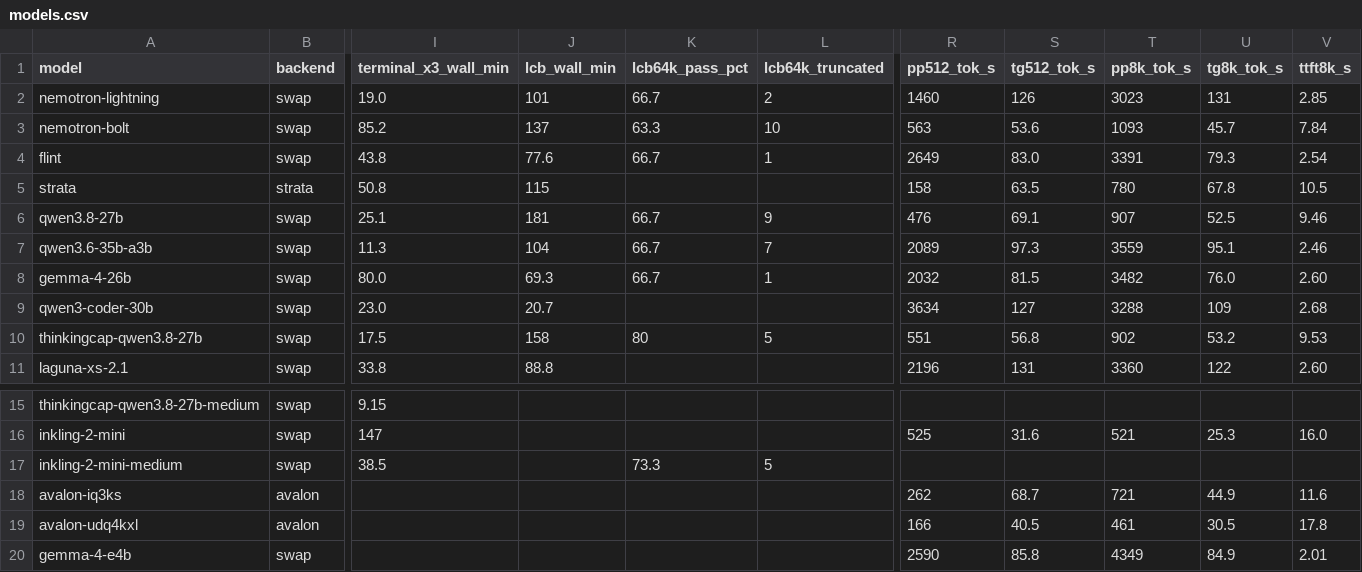
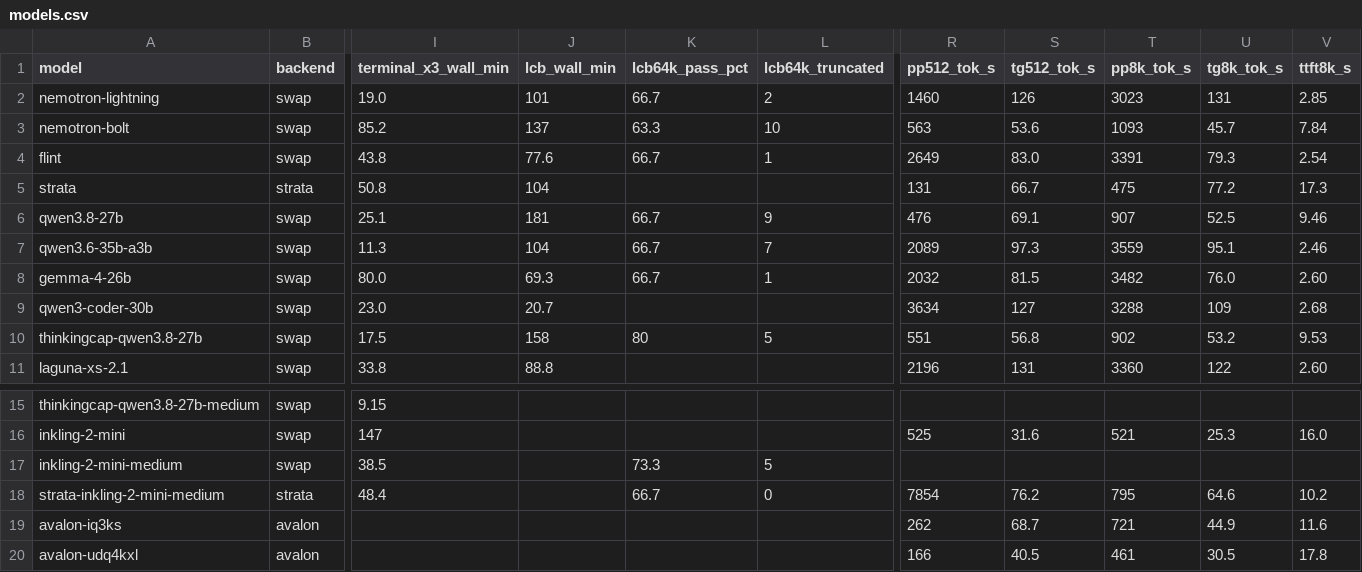
Before and after one commit to hofftodd/ai-bench, a CSV file: dashboard/data/models.csv, drawn as a sheet; only a part is shown, gaps mark what is left out; the shorter side is filled out with more unchanged rows; rows hold the shown columns only; the diff names each change by its address in the sheet, - before the commit and + after, or states it on an @@ line.

```diff
--- a/dashboard/data/models.csv
+++ b/dashboard/data/models.csv
-J5 (lcb_wall_min): 115
+J5 (lcb_wall_min): 104
-R5 (pp512_tok_s): 158
+R5 (pp512_tok_s): 131
-S5 (tg512_tok_s): 63.5
+S5 (tg512_tok_s): 66.7
-T5 (pp8k_tok_s): 780
+T5 (pp8k_tok_s): 475
-U5 (tg8k_tok_s): 67.8
+U5 (tg8k_tok_s): 77.2
-V5 (ttft8k_s): 10.5
+V5 (ttft8k_s): 17.3
+row 18: strata-inkling-2-mini-medium | strata | 48.4 |  | 66.7 | 0 | 7854 | 76.2 | 795 | 64.6 | 10.2
```
Also changed, not shown: dashboard/data-mac/models.csv, 16 other files.
